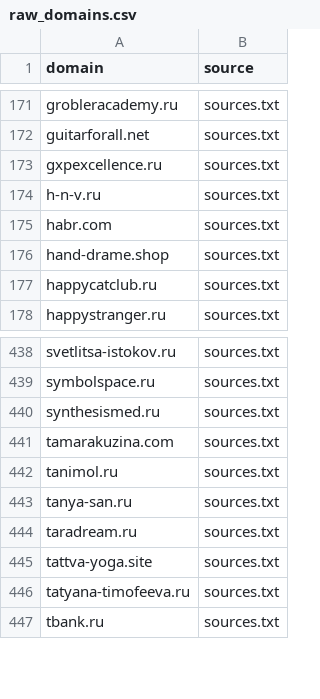
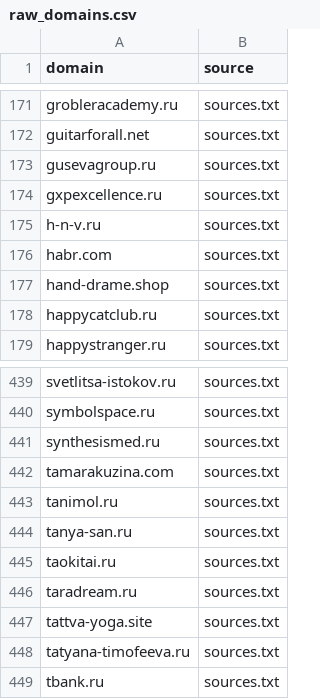
Before and after one commit to xlollypop22/rf-online-schools-registry., a CSV file: data/raw_domains.csv, drawn as a sheet; only a part is shown, gaps mark what is left out; the diff names each change by its address in the sheet, - before the commit and + after, or states it on an @@ line.

```diff
--- a/data/raw_domains.csv
+++ b/data/raw_domains.csv
+row 173: gusevagroup.ru | sources.txt
+row 445: taokitai.ru | sources.txt
```
Also changed, not shown: data/registry_enriched.csv, data/registry_final.csv.
